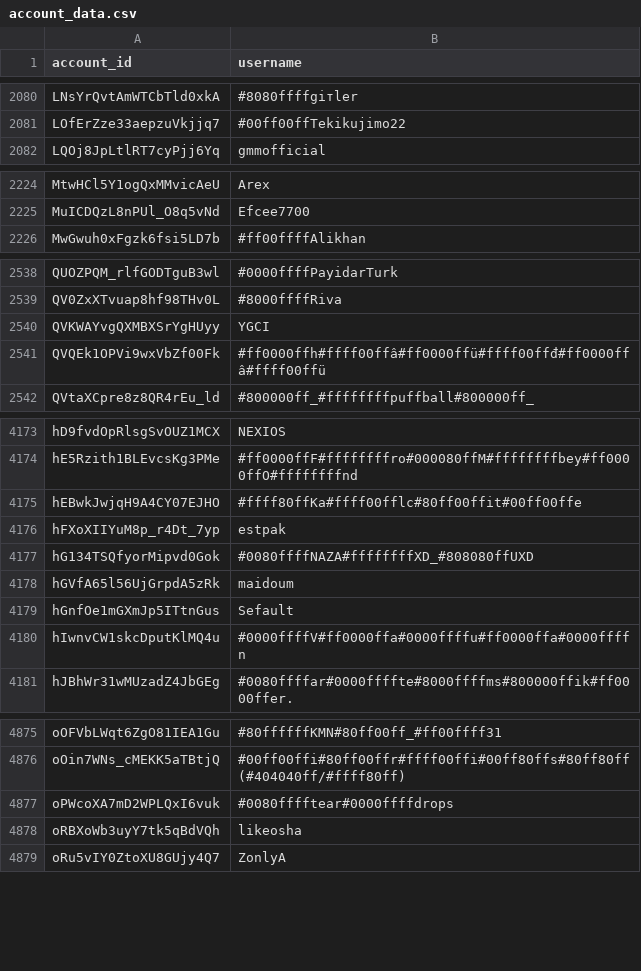
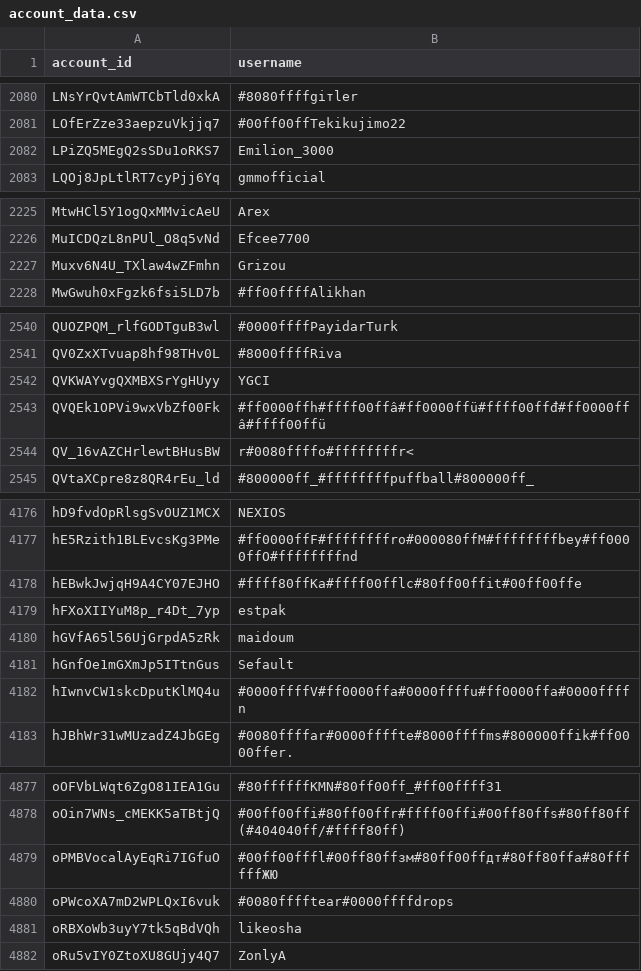
Before and after one commit to pewpewlive/ppl-data, a CSV file: account_data.csv, drawn as a sheet; only a part is shown, gaps mark what is left out; the diff covers the shown part only.

Commit message:
Roll new data computed at Mon, 15 Dec 2025 00:01:27 UTC

```diff
--- a/account_data.csv
+++ b/account_data.csv
@@ -2081,2 +2081,3 @@ LNsYrQvtAmWTCbTld0xkA,#8080ffffgiтler
 LOfErZze33aepzuVkjjq7,#00ff00ffTekikujimo22
+LPiZQ5MEgQ2sSDu1oRKS7,Emilion_3000
 LQOj8JpLtlRT7cyPjj6Yq,gmmofficial
@@ -2225,2 +2226,3 @@ MtwHCl5Y1ogQxMMvicAeU,Arex
 MuICDQzL8nPUl_O8q5vNd,Efcee7700
+Muxv6N4U_TXlaw4wZFmhn,Grizou
 MwGwuh0xFgzk6fsi5LD7b,#ff00ffffAlikhan
@@ -2541,2 +2543,3 @@ QVKWAYvgQXMBXSrYgHUyy,YGCI
 QVQEk1OPVi9wxVbZf00Fk,#ff0000ffh#ffff00ffâ#ff0000ffü#ffff00ffđ#ff0000ffâ#ffff00ffü
+QV_16vAZCHrlewtBHusBW,r#0080ffffo#ffffffffr<
 QVtaXCpre8z8QR4rEu_ld,#800000ff_#ffffffffpuffball#800000ff_
@@ -4176,3 +4179,2 @@ hEBwkJwjqH9A4CY07EJHO,#ffff80ffKa#ffff00fflc#80ff00ffit#00ff00ffe
 hFXoXIIYuM8p_r4Dt_7yp,estpak
-hG134TSQfyorMipvd0Gok,#0080ffffNAZA#ffffffffXD_#808080ffUXD
 hGVfA65l56UjGrpdA5zRk,maidoum
@@ -4876,2 +4878,3 @@ oOFVbLWqt6ZgO81IEA1Gu,#80ffffffKMN#80ff00ff_#ff00ffff31
 oOin7WNs_cMEKK5aTBtjQ,#00ff00ffi#80ff00ffr#ffff00ffi#00ff80ffs#80ff80ff(#404040ff/#ffff80ff)
+oPMBVocalAyEqRi7IGfuO,#00ff00fffl#00ff80ffзм#80ff00ffдт#80ff80ffа#80ffffffЖЮ
 oPWcoXA7mD2WPLQxI6vuk,#0080fffftear#0000ffffdrops
```
Also changed, not shown: 1 added row and 2 edited cells elsewhere in this file.
